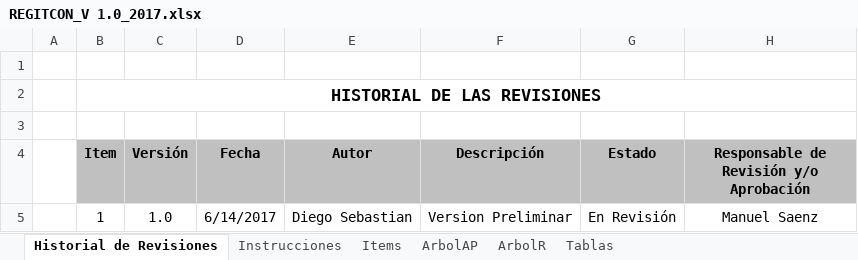
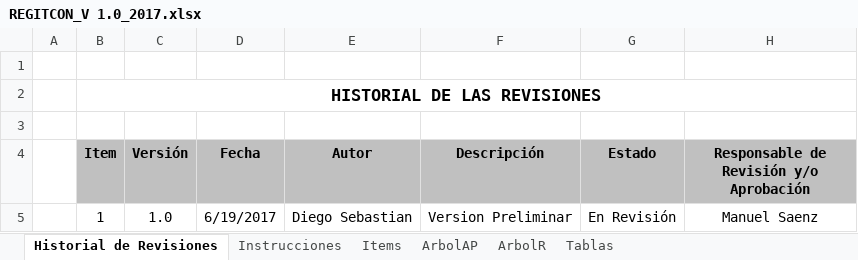
Before and after one commit to Aspersoft/Documentacion, an Excel workbook: CM/Resolucion/REGITCON_V 1.0_2017.xlsx, sheet Historial de Revisiones, drawn as a sheet; values as stored, in another font and other column widths than the file's, no borders; the diff names each change by its address in the sheet, - before the commit and + after, or states it on an @@ line.

```diff
--- a/CM/Resolucion/REGITCON_V 1.0_2017.xlsx (sheet Historial de Revisiones)
+++ b/CM/Resolucion/REGITCON_V 1.0_2017.xlsx (sheet Historial de Revisiones)
-D5 (Fecha): 6/14/2017
+D5 (Fecha): 6/19/2017
```
Also changed, not shown: sheet ArbolR, sheet ArbolAP, sheet Items.
